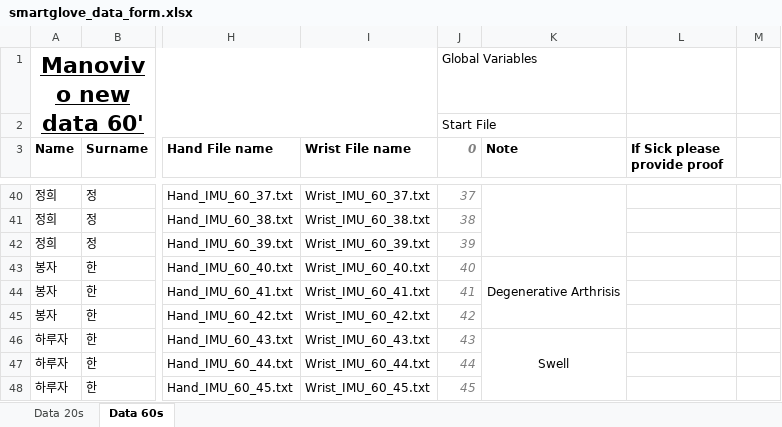
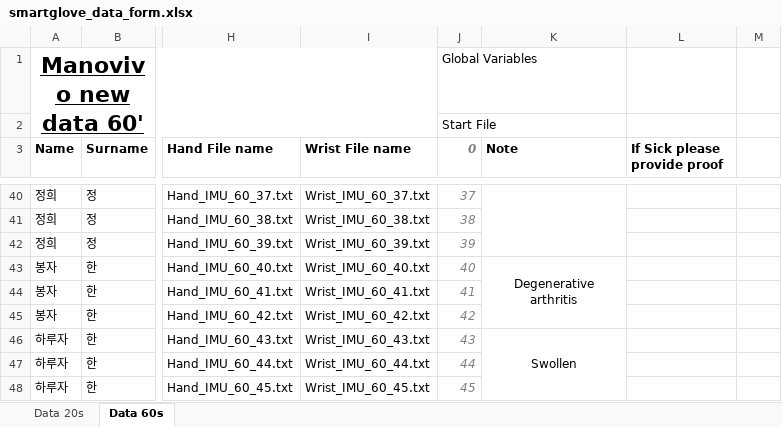
Before and after one commit to kanghaechoi/imaginexlab_smartglove, an Excel workbook: smartglove_data_form.xlsx, sheet Data 60s, drawn as a sheet; only a part is shown, gaps mark what is left out; values as stored, in another font and other column widths than the file's, no borders; ↵ is a line break in a cell; the diff covers the shown part only; the diff names each change by its address in the sheet, - before the commit and + after, or states it on an @@ line.

```diff
--- a/smartglove_data_form.xlsx (sheet Data 60s)
+++ b/smartglove_data_form.xlsx (sheet Data 60s)
-K43 (Note): Degenerative Arthrisis
+K43 (Note): Degenerative ↵ arthritis
-K46 (Note): Swell
+K46 (Note): Swollen
```
Also changed, not shown: 6 edited cells elsewhere in this sheet, 8 other files.
